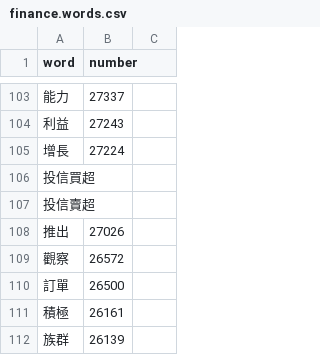
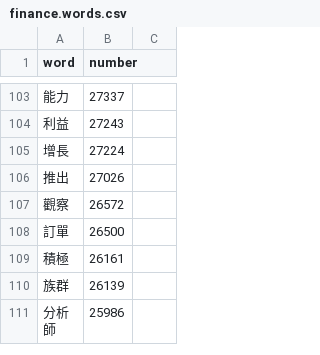
Before and after one commit to roccqqck/stock_eland, a CSV file: finance.words.csv, drawn as a sheet; only a part is shown, gaps mark what is left out; the shorter side is filled out with more unchanged rows; the diff names each change by its address in the sheet, - before the commit and + after, or states it on an @@ line.

```diff
--- a/finance.words.csv
+++ b/finance.words.csv
-row 106: 投信買超
-row 107: 投信賣超
```
Also changed, not shown: 1 other file.
